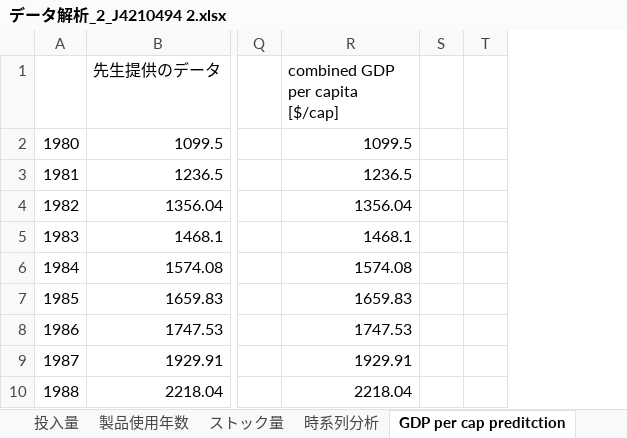
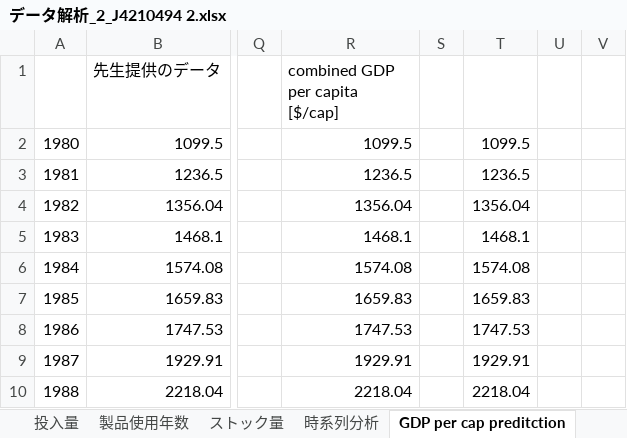
Before and after one commit to shozemi-thai/shozemi-thai, an Excel workbook: データ解析_2_J4210494 2.xlsx, sheet GDP per cap preditction, drawn as a sheet; only a part is shown, gaps mark what is left out; values as stored, in another font and other column widths than the file's, no borders; charts and pictures not drawn; the diff names each change by its address in the sheet, - before the commit and + after, or states it on an @@ line.

```diff
--- a/データ解析_2_J4210494 2.xlsx (sheet GDP per cap preditction)
+++ b/データ解析_2_J4210494 2.xlsx (sheet GDP per cap preditction)
+column S, empty
+column T, rows 2-10: 1099.5 | 1236.5 | 1356.04 | 1468.1 | 1574.08 | 1659.83 | 1747.53 | 1929.91 | 2218.04
```
Also changed, not shown: sheet 時系列分析3, formulas that keep their value, charts or pictures.
